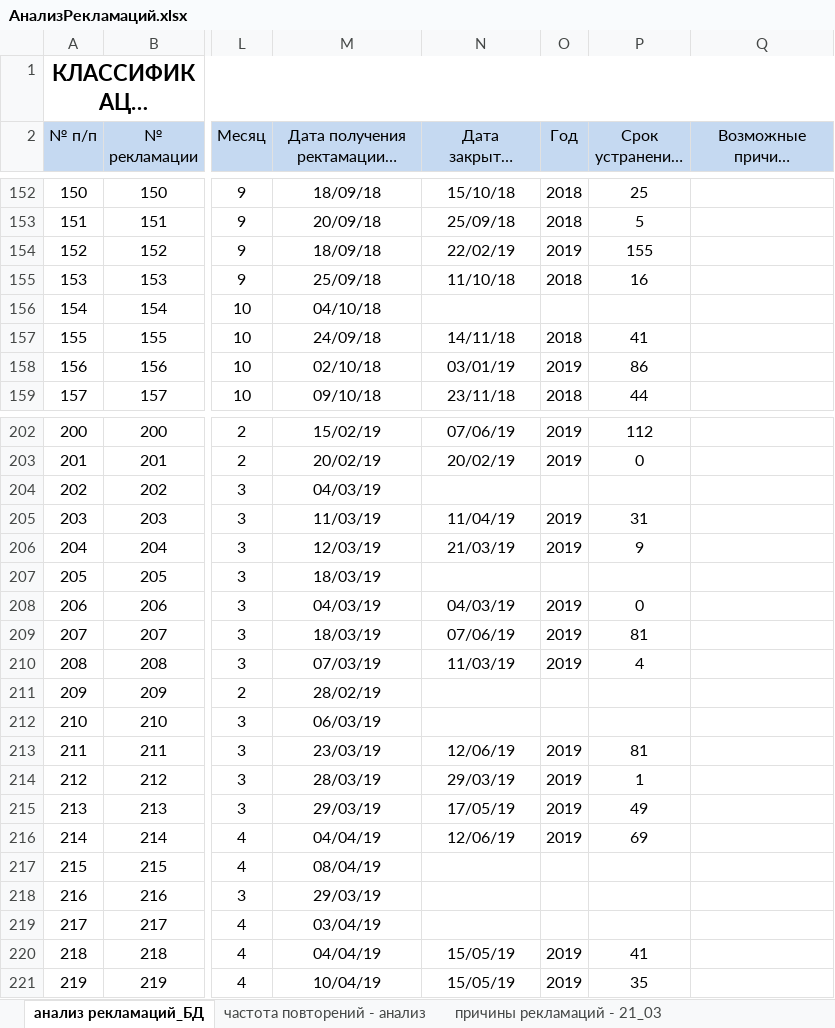
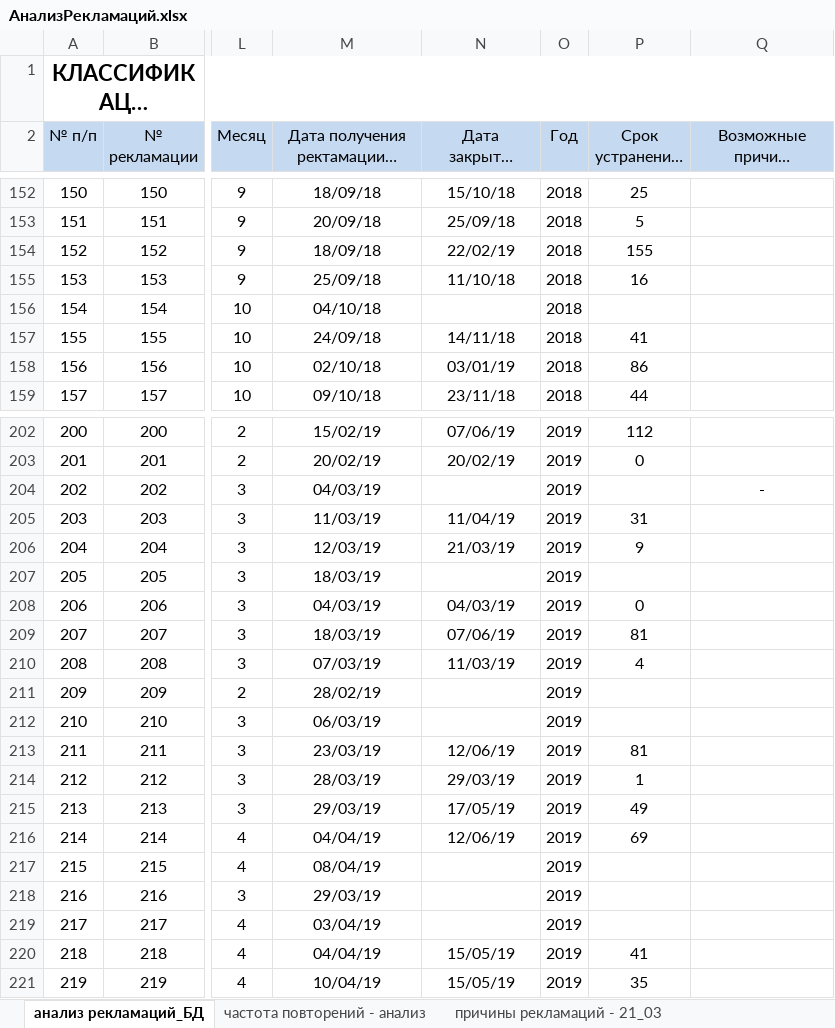
Before and after one commit to YuraMelnikov/Portal, an Excel workbook: Wiki/Areas/ServiceReclamations/Content/АнализРекламаций.xlsx, sheet анализ рекламаций_БД, drawn as a sheet; only a part is shown, gaps mark what is left out; long unchanged cells end in …; values as stored, in another font and other column widths than the file's, no borders; table styles not drawn; the diff covers the shown part only; the diff names each change by its address in the sheet, - before the commit and + after, or states it on an @@ line.

```diff
--- a/Wiki/Areas/ServiceReclamations/Content/АнализРекламаций.xlsx (sheet анализ рекламаций_БД)
+++ b/Wiki/Areas/ServiceReclamations/Content/АнализРекламаций.xlsx (sheet анализ рекламаций_БД)
-O154 (Год): 2019
+O154 (Год): 2018
-O156 (Год): (empty)
+O156 (Год): 2018
-O158 (Год): 2019
+O158 (Год): 2018
-O204 (Год): (empty)
+O204 (Год): 2019
-Q204 (Возможные причины рекламации): (empty)
+Q204 (Возможные причины рекламации): -
-O207 (Год): (empty)
+O207 (Год): 2019
-O211:O212 (Год): (empty)
+O211:O212 (Год): 2019
-O217:O219 (Год): (empty)
+O217:O219 (Год): 2019
```
Also changed, not shown: 27 added rows and 53 edited cells elsewhere in this sheet, 19 other files.
